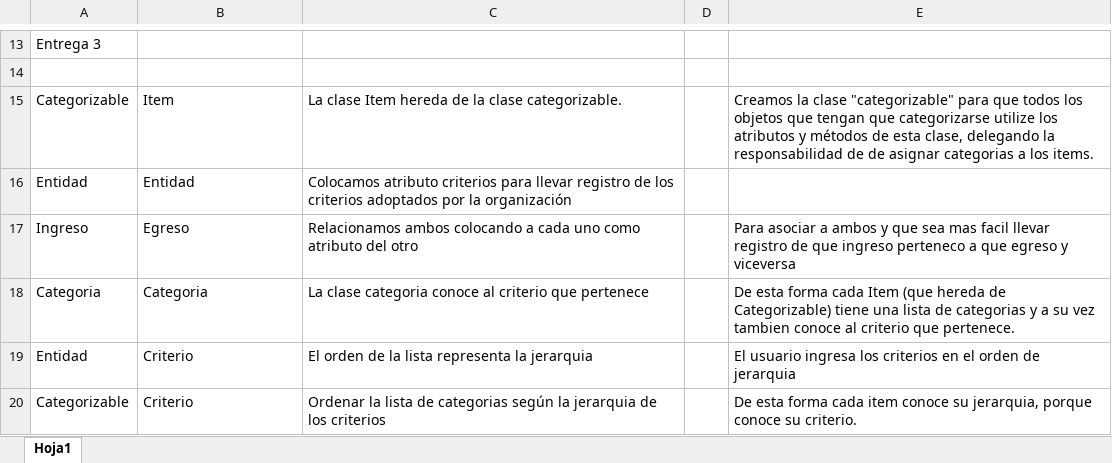
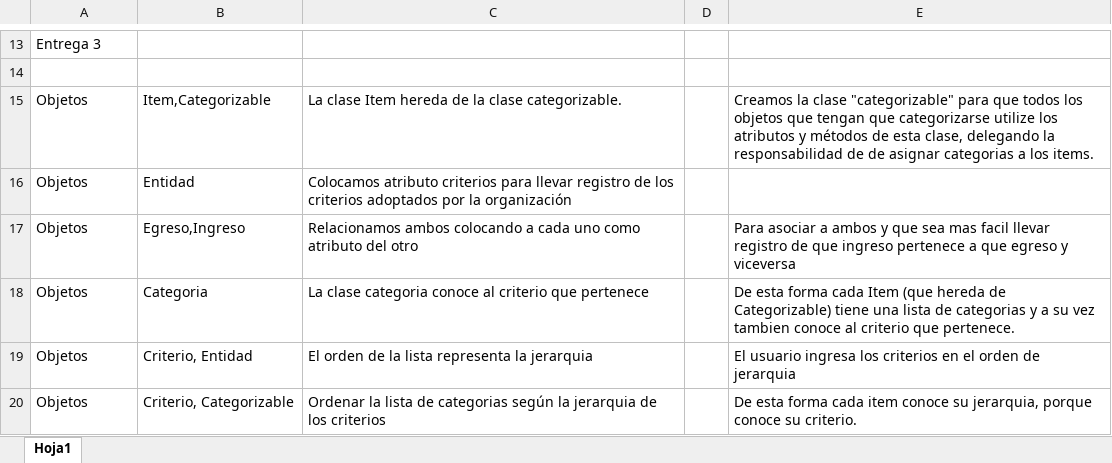
Before and after one commit to melaibanez/TP-DDS-2020, an Excel workbook: Justificaciones-de-Decisiones-para-TP-Anual.xlsx, sheet Hoja1, drawn as a sheet; only a part is shown, gaps mark what is left out; values as stored, in another font and other column widths than the file's, no borders; the diff names each change by its address in the sheet, - before the commit and + after, or states it on an @@ line.

```diff
--- a/Justificaciones-de-Decisiones-para-TP-Anual.xlsx (sheet Hoja1)
+++ b/Justificaciones-de-Decisiones-para-TP-Anual.xlsx (sheet Hoja1)
-A15: Categorizable
+A15: Objetos
-B15: Item
+B15: Item,Categorizable
-A16: Entidad
+A16: Objetos
-A17: Ingreso
+A17: Objetos
-B17: Egreso
+B17: Egreso,Ingreso
-E17: …que ingreso perteneco a que…
+E17: …que ingreso pertenece a que…
-A18: Categoria
+A18: Objetos
-A19: Entidad
+A19: Objetos
-B19: Criterio
+B19: Criterio, Entidad
-A20: Categorizable
+A20: Objetos
-B20: Criterio
+B20: Criterio, Categorizable
```
Also changed, not shown: 14 other files.
